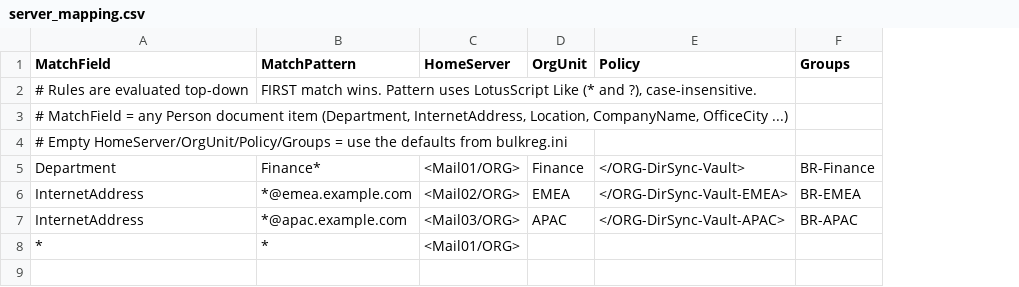
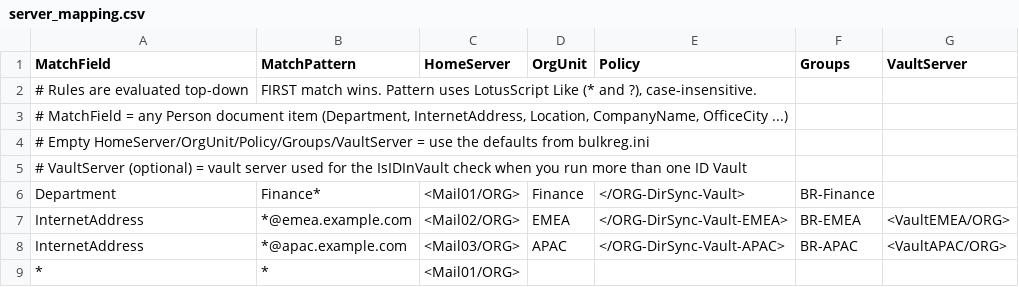
Before and after one commit to rishablearn/domino-bulkreg-oct26, a CSV file: config/server_mapping.csv, drawn as a sheet; addresses are those after the commit; the diff names each change by its address in the sheet, - before the commit and + after, or states it on an @@ line.

Commit message:
BulkReg 1.3.0: reviewed batch workflow and multi-server support
- New 02 | Build Batch: selects up to BatchSize (500) users, resolves home server /
  OU / policy / groups / vault per user, validates, writes BATCH-<id>.csv + summary
- 03 | Register Batch: registers ONLY Include=Y rows of an approved batch file;
  per-server summary, typed batch ID, objectGUID match, results file closes batch
- 04 | Verify: can verify a single batch (BATCH-<id>_verify_<run>.csv)
- Multi-server: optional VaultServer per mapping rule; canonical home server name
- Export agent renumbered to 05; Register agent file renamed to Agent03_RegisterBatch
- Config: BatchSize, BatchServerFilter, BatchDir, MaxBatchRows
- PowerShell helper: batches folder, Batches command; .gitignore blocks batch files
- Guide v1.4 and README rewritten; GitHub push steps for an existing repo

```diff
--- a/config/server_mapping.csv
+++ b/config/server_mapping.csv
+column G (VaultServer), rows 7-8: <VaultEMEA/ORG> | <VaultAPAC/ORG>
-A4 (MatchField): # Empty HomeServer/OrgUnit/Policy/Groups = use…
+A4 (MatchField): # Empty HomeServer/OrgUnit/Policy/Groups/VaultServer = use…
+row 5: # VaultServer (optional) = vault server used for the IsIDInVault check when you run more than one ID Vault
```
Also changed, not shown: 16 other files.
